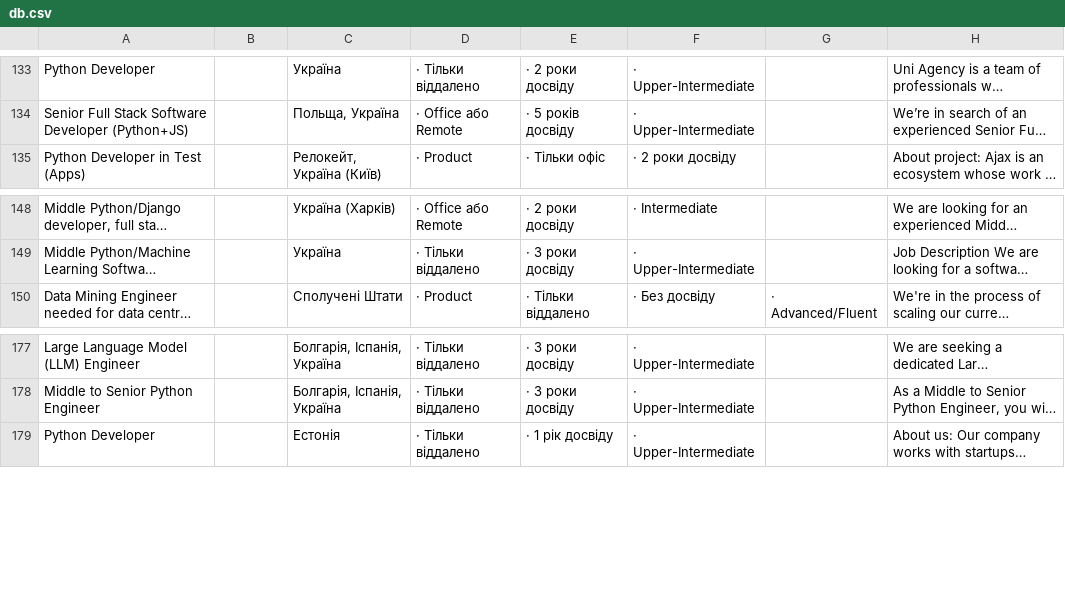
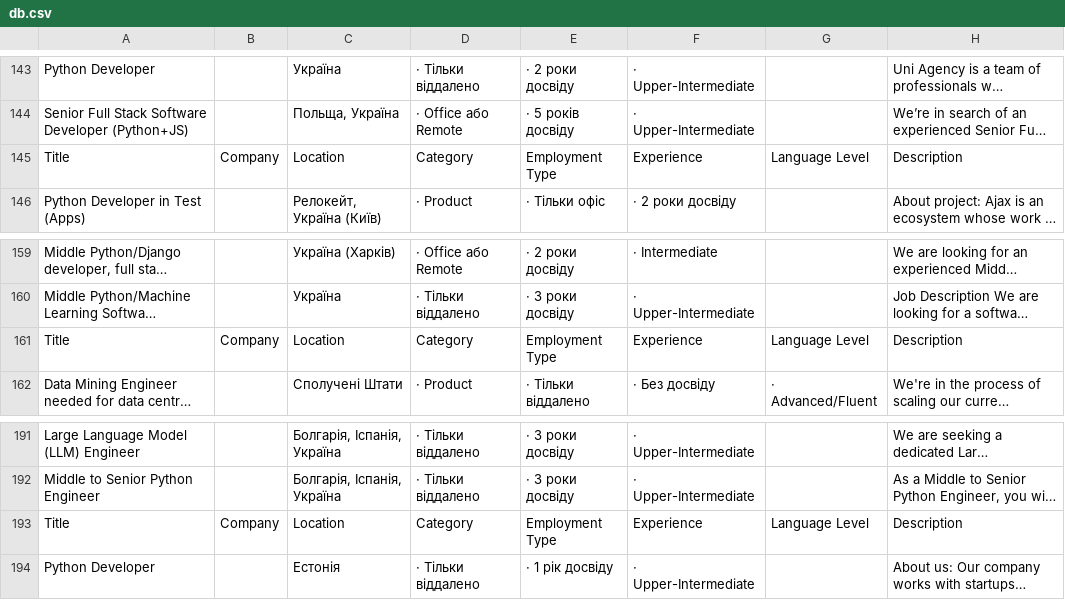
Before and after one commit to Familenko/djinni_statistic, a CSV file: db.csv, drawn as a sheet; only a part is shown, gaps mark what is left out; long unchanged cells end in …; the diff covers the shown part only; the diff names each change by its address in the sheet, - before the commit and + after, or states it on an @@ line.

```diff
--- a/db.csv
+++ b/db.csv
+row 145: Title | Company | Location | Category | Employment Type | Experience | Language Level | Description
+row 161: Title | Company | Location | Category | Employment Type | Experience | Language Level | Description
+row 193: Title | Company | Location | Category | Employment Type | Experience | Language Level | Description
```
Also changed, not shown: 12 added rows elsewhere in this file, 2 other files.
